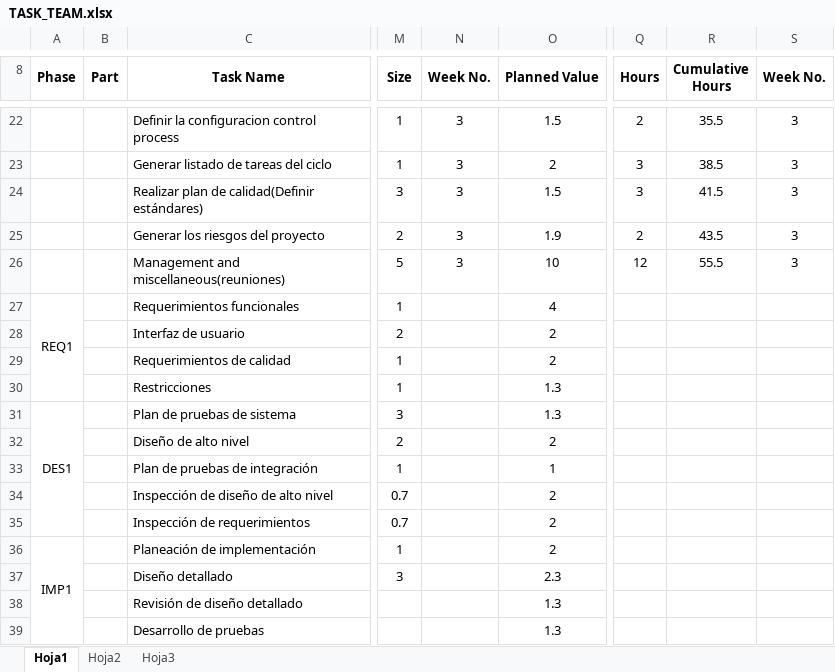
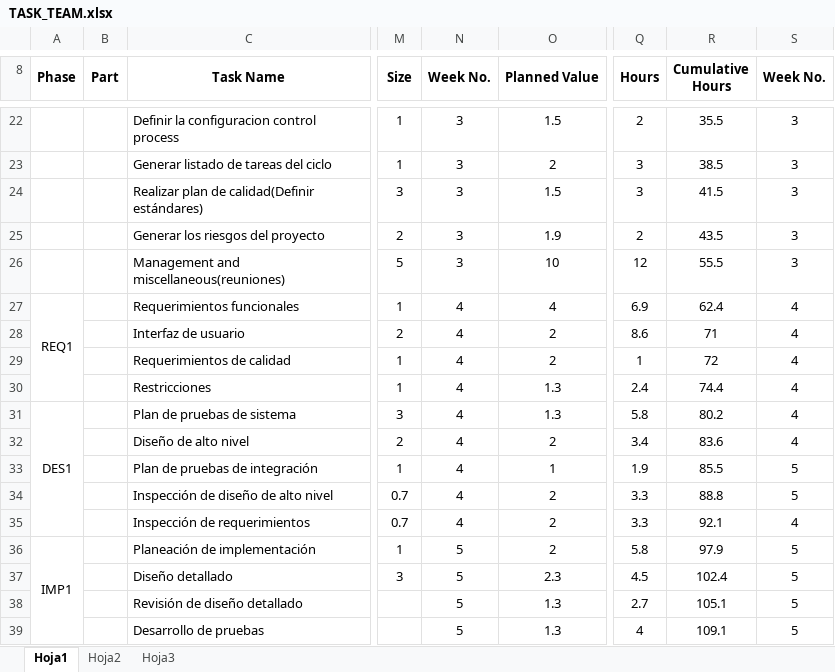
Before and after one commit to LayneGranados/tsp, an Excel workbook: NoteBook/summary/TASK_TEAM.xlsx, sheet Hoja1, drawn as a sheet; only a part is shown, gaps mark what is left out; values as stored, in another font and other column widths than the file's, no borders; the diff covers the shown part only; the diff names each change by its address in the sheet, - before the commit and + after, or states it on an @@ line.

Commit message:
Actualizar WEEK, TASK, ultimas semanas
Actualizacion de scripts WEEK, TASK del equipo de las ultimas semanas

```diff
--- a/NoteBook/summary/TASK_TEAM.xlsx (sheet Hoja1)
+++ b/NoteBook/summary/TASK_TEAM.xlsx (sheet Hoja1)
-N27:N35 (Week No.): (empty)
+N27:N35 (Week No.): 4
-Q27 (Hours): (empty)
+Q27 (Hours): 6.9
-R27 (Cumulative Hours): (empty)
+R27 (Cumulative Hours): 62.4
-S27:S32 (Week No.): (empty)
+S27:S32 (Week No.): 4
-Q28 (Hours): (empty)
+Q28 (Hours): 8.6
-R28 (Cumulative Hours): (empty)
+R28 (Cumulative Hours): 71
-Q29 (Hours): (empty)
+Q29 (Hours): 1
-R29 (Cumulative Hours): (empty)
+R29 (Cumulative Hours): 72
-Q30 (Hours): (empty)
+Q30 (Hours): 2.4
-R30 (Cumulative Hours): (empty)
+R30 (Cumulative Hours): 74.4
-Q31 (Hours): (empty)
+Q31 (Hours): 5.8
-R31 (Cumulative Hours): (empty)
+R31 (Cumulative Hours): 80.2
-Q32 (Hours): (empty)
+Q32 (Hours): 3.4
-R32 (Cumulative Hours): (empty)
+R32 (Cumulative Hours): 83.6
-Q33 (Hours): (empty)
+Q33 (Hours): 1.9
-R33 (Cumulative Hours): (empty)
+R33 (Cumulative Hours): 85.5
-S33:S34 (Week No.): (empty)
+S33:S34 (Week No.): 5
-Q34:Q35 (Hours): (empty)
+Q34:Q35 (Hours): 3.3
-R34 (Cumulative Hours): (empty)
+R34 (Cumulative Hours): 88.8
-R35 (Cumulative Hours): (empty)
+R35 (Cumulative Hours): 92.1
-S35 (Week No.): (empty)
+S35 (Week No.): 4
-N36:N39 (Week No.): (empty)
+N36:N39 (Week No.): 5
-Q36 (Hours): (empty)
+Q36 (Hours): 5.8
-R36 (Cumulative Hours): (empty)
+R36 (Cumulative Hours): 97.9
-S36:S39 (Week No.): (empty)
+S36:S39 (Week No.): 5
-Q37 (Hours): (empty)
+Q37 (Hours): 4.5
-R37 (Cumulative Hours): (empty)
+R37 (Cumulative Hours): 102.4
-Q38 (Hours): (empty)
+Q38 (Hours): 2.7
-R38 (Cumulative Hours): (empty)
+R38 (Cumulative Hours): 105.1
-Q39 (Hours): (empty)
+Q39 (Hours): 4
-R39 (Cumulative Hours): (empty)
+R39 (Cumulative Hours): 109.1
```
Also changed, not shown: 37 edited cells elsewhere in this sheet, NoteBook/task and schedule plans and actual/TASK_Layne.xlsx, NoteBook/task and schedule plans and actual/TASK_Oscar.xlsx, 7 other files.
